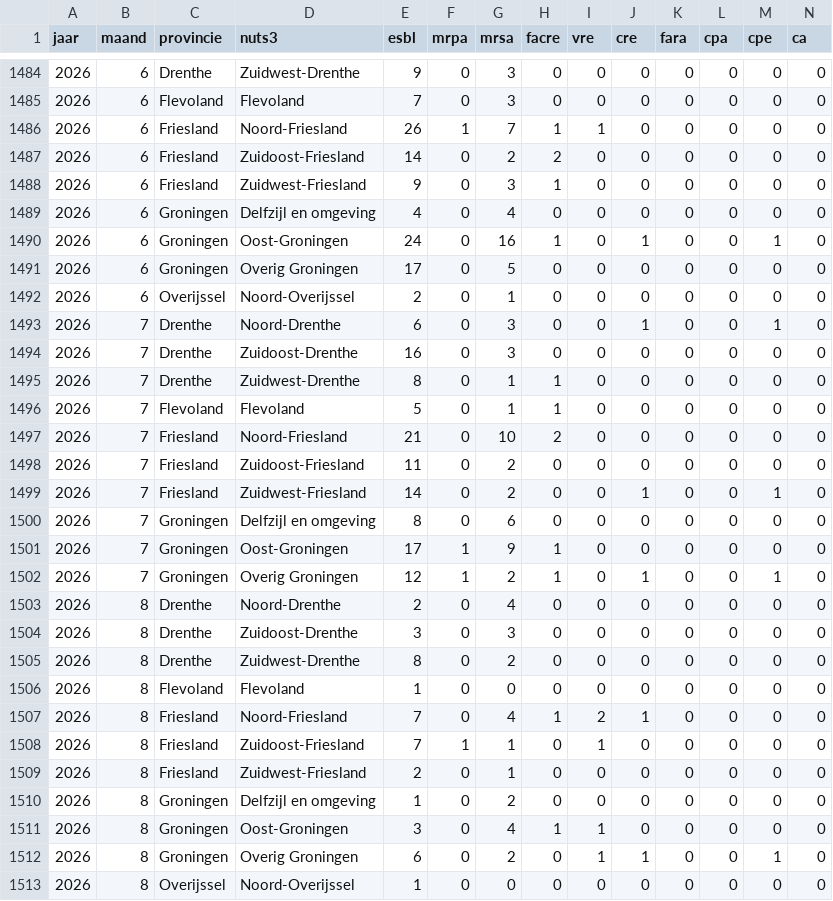
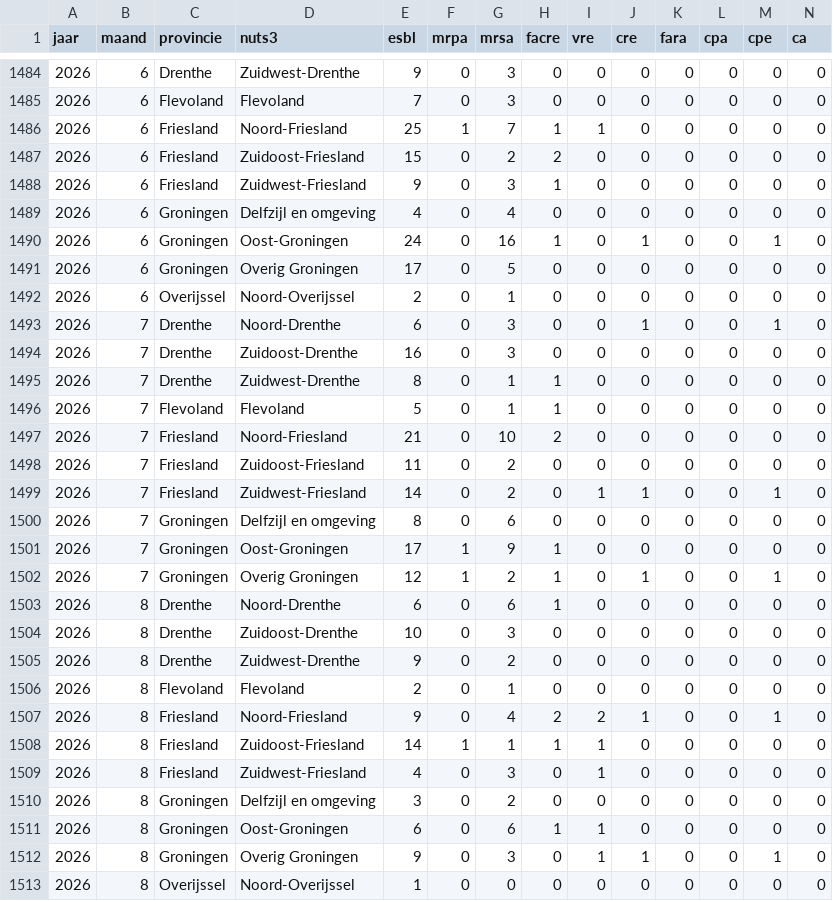
Before and after one commit to AMRZNN/dashboard_data, a CSV file: certe/brmo_maand.csv, drawn as a sheet; only a part is shown, gaps mark what is left out.

Commit message:
Automated upload: 2026-08-24

```diff
--- a/certe/brmo_maand.csv
+++ b/certe/brmo_maand.csv
@@ -1485,4 +1485,4 @@
 2026,6,"Flevoland","Flevoland",7,0,3,0,0,0,0,0,0,0
-2026,6,"Friesland","Noord-Friesland",26,1,7,1,1,0,0,0,0,0
-2026,6,"Friesland","Zuidoost-Friesland",14,0,2,2,0,0,0,0,0,0
+2026,6,"Friesland","Noord-Friesland",25,1,7,1,1,0,0,0,0,0
+2026,6,"Friesland","Zuidoost-Friesland",15,0,2,2,0,0,0,0,0,0
 2026,6,"Friesland","Zuidwest-Friesland",9,0,3,1,0,0,0,0,0,0
@@ -1498,3 +1498,3 @@
 2026,7,"Friesland","Zuidoost-Friesland",11,0,2,0,0,0,0,0,0,0
-2026,7,"Friesland","Zuidwest-Friesland",14,0,2,0,0,1,0,0,1,0
+2026,7,"Friesland","Zuidwest-Friesland",14,0,2,0,1,1,0,0,1,0
 2026,7,"Groningen","Delfzijl en omgeving",8,0,6,0,0,0,0,0,0,0
@@ -1502,12 +1502,12 @@
 2026,7,"Groningen","Overig Groningen",12,1,2,1,0,1,0,0,1,0
-2026,8,"Drenthe","Noord-Drenthe",2,0,4,0,0,0,0,0,0,0
-2026,8,"Drenthe","Zuidoost-Drenthe",3,0,3,0,0,0,0,0,0,0
-2026,8,"Drenthe","Zuidwest-Drenthe",8,0,2,0,0,0,0,0,0,0
-2026,8,"Flevoland","Flevoland",1,0,0,0,0,0,0,0,0,0
-2026,8,"Friesland","Noord-Friesland",7,0,4,1,2,1,0,0,0,0
-2026,8,"Friesland","Zuidoost-Friesland",7,1,1,0,1,0,0,0,0,0
-2026,8,"Friesland","Zuidwest-Friesland",2,0,1,0,0,0,0,0,0,0
-2026,8,"Groningen","Delfzijl en omgeving",1,0,2,0,0,0,0,0,0,0
-2026,8,"Groningen","Oost-Groningen",3,0,4,1,1,0,0,0,0,0
-2026,8,"Groningen","Overig Groningen",6,0,2,0,1,1,0,0,1,0
+2026,8,"Drenthe","Noord-Drenthe",6,0,6,1,0,0,0,0,0,0
+2026,8,"Drenthe","Zuidoost-Drenthe",10,0,3,0,0,0,0,0,0,0
+2026,8,"Drenthe","Zuidwest-Drenthe",9,0,2,0,0,0,0,0,0,0
+2026,8,"Flevoland","Flevoland",2,0,1,0,0,0,0,0,0,0
+2026,8,"Friesland","Noord-Friesland",9,0,4,2,2,1,0,0,1,0
+2026,8,"Friesland","Zuidoost-Friesland",14,1,1,1,1,0,0,0,0,0
+2026,8,"Friesland","Zuidwest-Friesland",4,0,3,0,1,0,0,0,0,0
+2026,8,"Groningen","Delfzijl en omgeving",3,0,2,0,0,0,0,0,0,0
+2026,8,"Groningen","Oost-Groningen",6,0,6,1,1,0,0,0,0,0
+2026,8,"Groningen","Overig Groningen",9,0,3,0,1,1,0,0,1,0
 2026,8,"Overijssel","Noord-Overijssel",1,0,0,0,0,0,0,0,0,0
```
